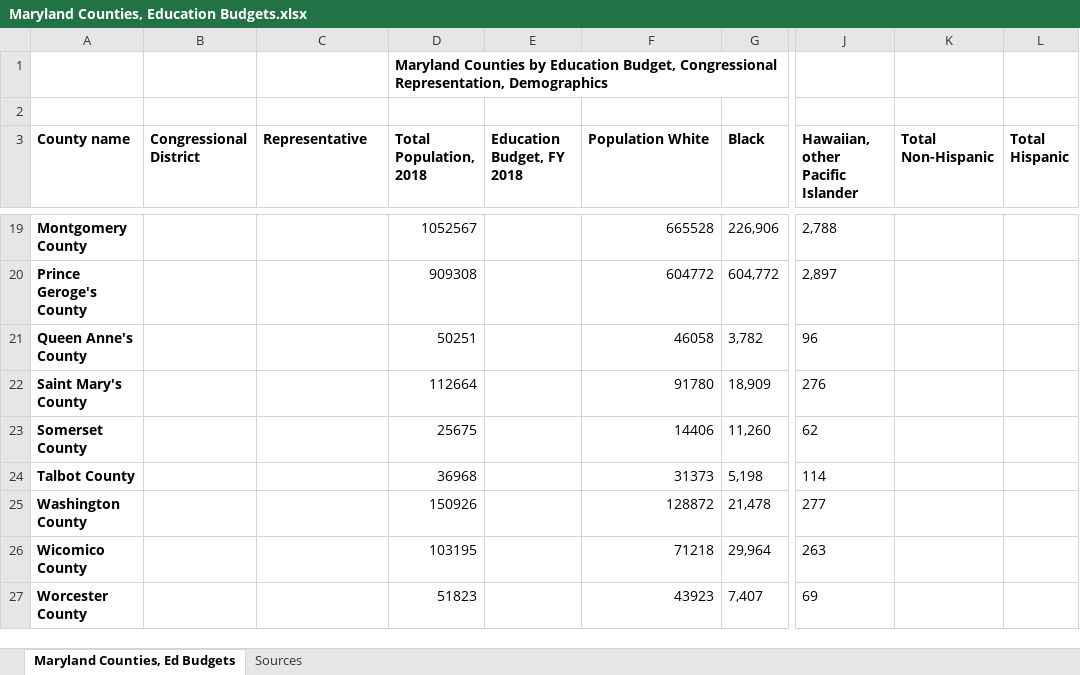
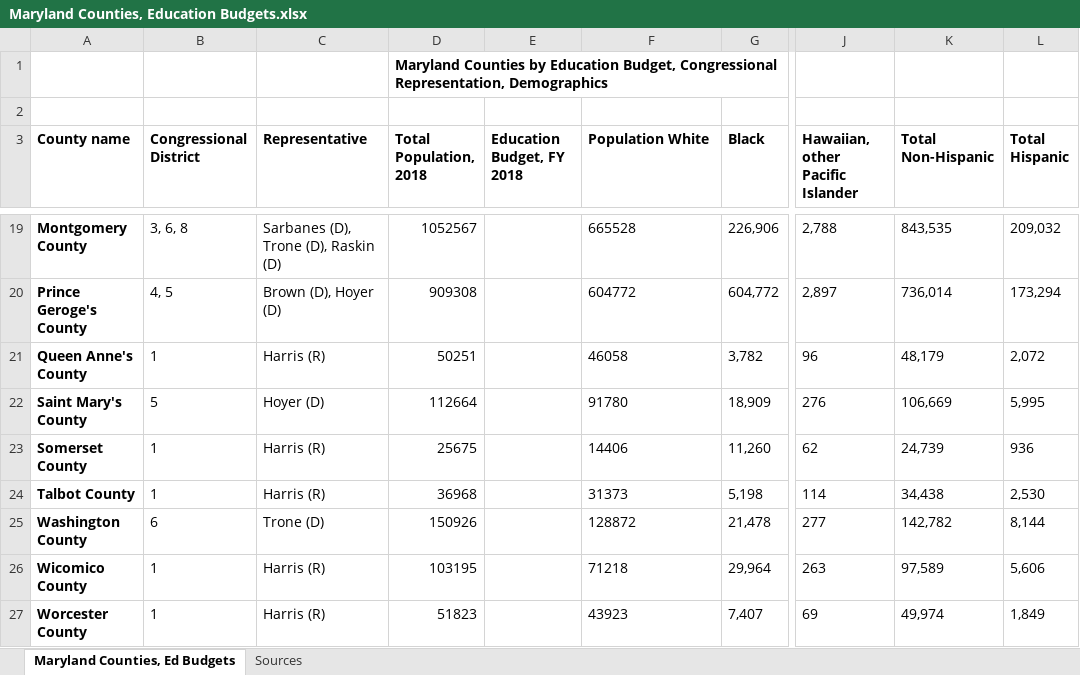
Before and after one commit to halas92/CNS-Digital-Materials, an Excel workbook: Maryland Counties, Education Budgets.xlsx, sheet Maryland Counties, Ed Budgets, drawn as a sheet; only a part is shown, gaps mark what is left out; values as stored, in another font and other column widths than the file's, no borders; the diff covers the shown part only; the diff names each change by its address in the sheet, - before the commit and + after, or states it on an @@ line.

```diff
--- a/Maryland Counties, Education Budgets.xlsx (sheet Maryland Counties, Ed Budgets)
+++ b/Maryland Counties, Education Budgets.xlsx (sheet Maryland Counties, Ed Budgets)
-B19 (Congressional District): (empty)
+B19 (Congressional District): 3, 6, 8
-C19 (Representative): (empty)
+C19 (Representative): Sarbanes (D), Trone (D), Raskin (D)
-F19:F27 alignment: right
+F19:F27 alignment: left
-K19 (Total Non-Hispanic): (empty)
+K19 (Total Non-Hispanic): 843,535
-L19 (Total Hispanic): (empty)
+L19 (Total Hispanic): 209,032
-B20 (Congressional District): (empty)
+B20 (Congressional District): 4, 5
-C20 (Representative): (empty)
+C20 (Representative): Brown (D), Hoyer (D)
-K20 (Total Non-Hispanic): (empty)
+K20 (Total Non-Hispanic): 736,014
-L20 (Total Hispanic): (empty)
+L20 (Total Hispanic): 173,294
-B21 (Congressional District): (empty)
+B21 (Congressional District): 1
-C21 (Representative): (empty)
+C21 (Representative): Harris (R)
-K21 (Total Non-Hispanic): (empty)
+K21 (Total Non-Hispanic): 48,179
-L21 (Total Hispanic): (empty)
+L21 (Total Hispanic): 2,072
-B22 (Congressional District): (empty)
+B22 (Congressional District): 5
-C22 (Representative): (empty)
+C22 (Representative): Hoyer (D)
-K22 (Total Non-Hispanic): (empty)
+K22 (Total Non-Hispanic): 106,669
-L22 (Total Hispanic): (empty)
+L22 (Total Hispanic): 5,995
-B23:B24 (Congressional District): (empty)
+B23:B24 (Congressional District): 1
-C23:C24 (Representative): (empty)
+C23:C24 (Representative): Harris (R)
-K23 (Total Non-Hispanic): (empty)
+K23 (Total Non-Hispanic): 24,739
-L23 (Total Hispanic): (empty)
+L23 (Total Hispanic): 936
-K24 (Total Non-Hispanic): (empty)
+K24 (Total Non-Hispanic): 34,438
-L24 (Total Hispanic): (empty)
+L24 (Total Hispanic): 2,530
-B25 (Congressional District): (empty)
+B25 (Congressional District): 6
-C25 (Representative): (empty)
+C25 (Representative): Trone (D)
-K25 (Total Non-Hispanic): (empty)
+K25 (Total Non-Hispanic): 142,782
-L25 (Total Hispanic): (empty)
+L25 (Total Hispanic): 8,144
-B26:B27 (Congressional District): (empty)
+B26:B27 (Congressional District): 1
-C26:C27 (Representative): (empty)
+C26:C27 (Representative): Harris (R)
-K26 (Total Non-Hispanic): (empty)
+K26 (Total Non-Hispanic): 97,589
-L26 (Total Hispanic): (empty)
+L26 (Total Hispanic): 5,606
-K27 (Total Non-Hispanic): (empty)
+K27 (Total Non-Hispanic): 49,974
-L27 (Total Hispanic): (empty)
+L27 (Total Hispanic): 1,849
```
Also changed, not shown: 60 edited cells and cell formats elsewhere in this sheet, sheet Sources, charts or pictures.
